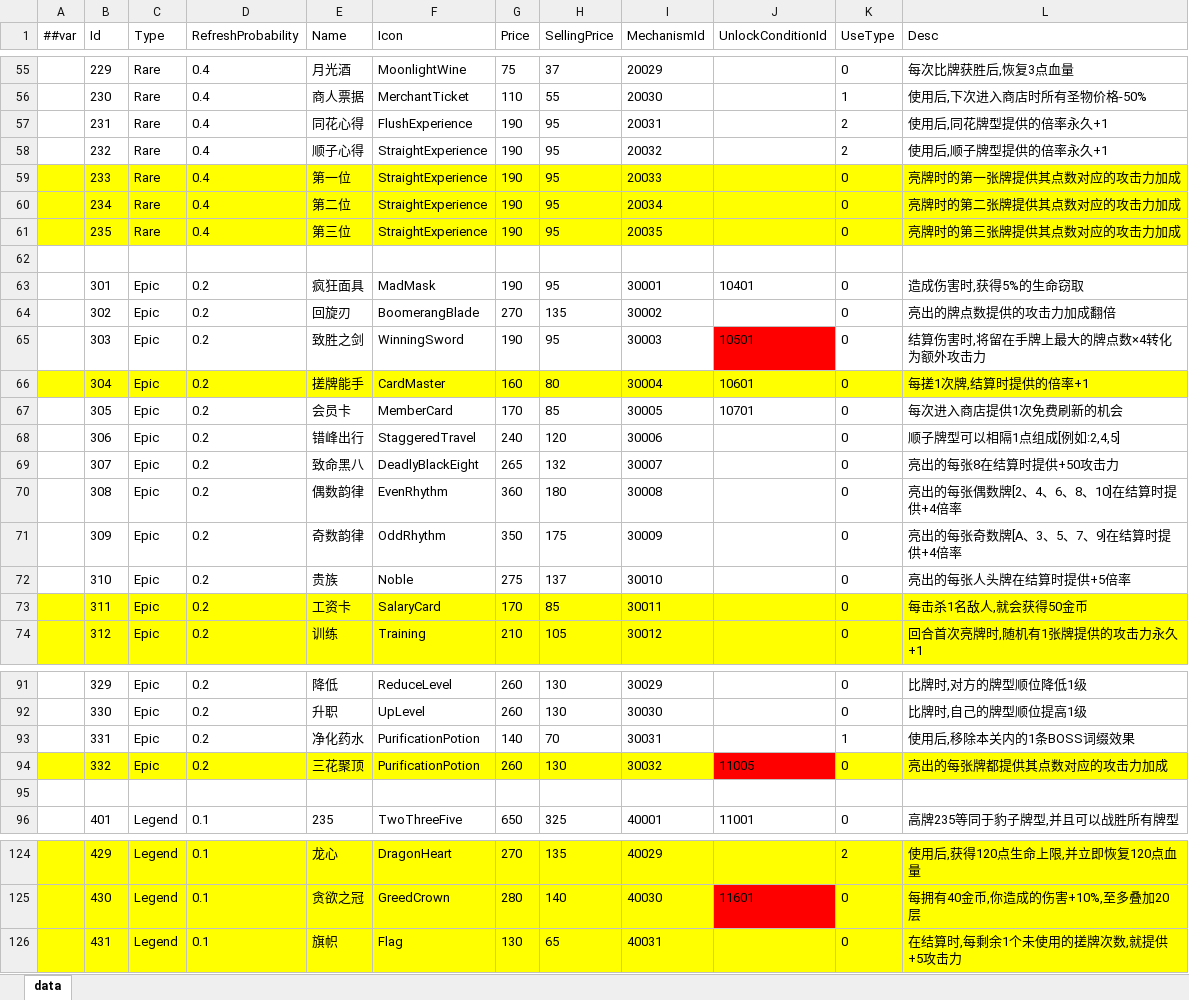
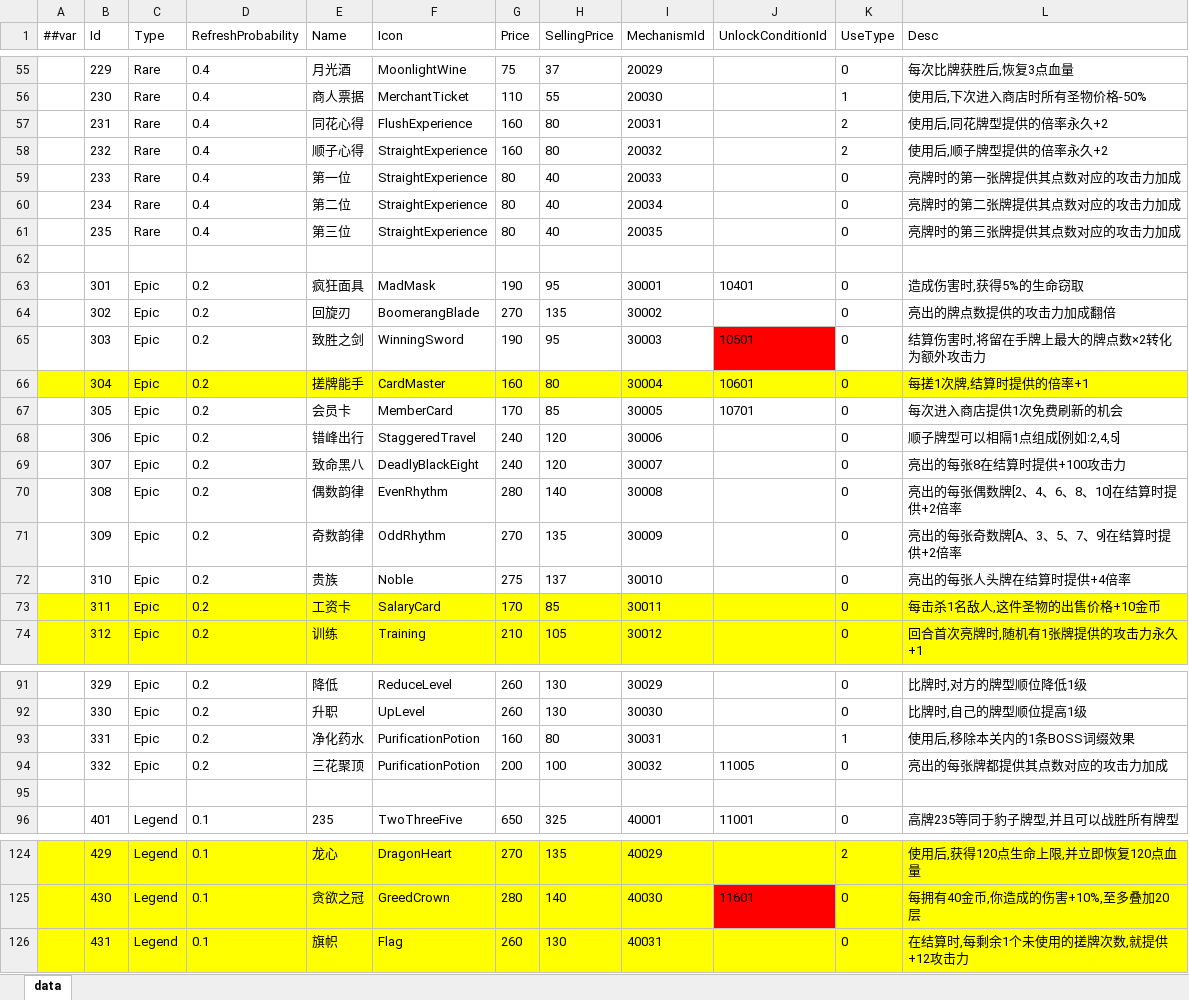
Before and after one commit to snakeazh/cardClient, an Excel workbook: Config/RelicConfig.xlsx, sheet data, drawn as a sheet; only a part is shown, gaps mark what is left out; values as stored, in another font and other column widths than the file's, no borders; the diff covers the shown part only; the diff names each change by its address in the sheet, - before the commit and + after, or states it on an @@ line.

```diff
--- a/Config/RelicConfig.xlsx (sheet data)
+++ b/Config/RelicConfig.xlsx (sheet data)
-G57:G58 (Price): 190
+G57:G58 (Price): 160
-H57:H58 (SellingPrice): 95
+H57:H58 (SellingPrice): 80
-L57 (Desc): 使用后,同花牌型提供的倍率永久+1
+L57 (Desc): 使用后,同花牌型提供的倍率永久+2
-L58 (Desc): 使用后,顺子牌型提供的倍率永久+1
+L58 (Desc): 使用后,顺子牌型提供的倍率永久+2
-A59:L61 fill: #FFFF00
+A59:L61 fill: none
-G59:G61 (Price): 190
+G59:G61 (Price): 80
-H59:H61 (SellingPrice): 95
+H59:H61 (SellingPrice): 40
-L65 (Desc): 结算伤害时,将留在手牌上最大的牌点数×4转化为额外攻击力
+L65 (Desc): 结算伤害时,将留在手牌上最大的牌点数×2转化为额外攻击力
-G69 (Price): 265
+G69 (Price): 240
-H69 (SellingPrice): 132
+H69 (SellingPrice): 120
-L69 (Desc): 亮出的每张8在结算时提供+50攻击力
+L69 (Desc): 亮出的每张8在结算时提供+100攻击力
-G70 (Price): 360
+G70 (Price): 280
-H70 (SellingPrice): 180
+H70 (SellingPrice): 140
-L70 (Desc): 亮出的每张偶数牌[2、4、6、8、10]在结算时提供+4倍率
+L70 (Desc): 亮出的每张偶数牌[2、4、6、8、10]在结算时提供+2倍率
-G71 (Price): 350
+G71 (Price): 270
-H71 (SellingPrice): 175
+H71 (SellingPrice): 135
-L71 (Desc): 亮出的每张奇数牌[A、3、5、7、9]在结算时提供+4倍率
+L71 (Desc): 亮出的每张奇数牌[A、3、5、7、9]在结算时提供+2倍率
-L72 (Desc): 亮出的每张人头牌在结算时提供+5倍率
+L72 (Desc): 亮出的每张人头牌在结算时提供+4倍率
-L73 (Desc): 每击杀1名敌人,就会获得50金币
+L73 (Desc): 每击杀1名敌人,这件圣物的出售价格+10金币
-G93 (Price): 140
+G93 (Price): 160
-H93 (SellingPrice): 70
+H93 (SellingPrice): 80
-A94:I94 fill: #FFFF00
+A94:I94 fill: none
-G94 (Price): 260
+G94 (Price): 200
-H94 (SellingPrice): 130
+H94 (SellingPrice): 100
-J94 fill: #FF0000
+J94 fill: none
-K94:L94 fill: #FFFF00
+K94:L94 fill: none
-G126 (Price): 130
+G126 (Price): 260
-H126 (SellingPrice): 65
+H126 (SellingPrice): 130
-L126 (Desc): 在结算时,每剩余1个未使用的搓牌次数,就提供+5攻击力
+L126 (Desc): 在结算时,每剩余1个未使用的搓牌次数,就提供+12攻击力
```
Also changed, not shown: 12 edited cells elsewhere in this sheet, Config/BossEntryConfig.xlsx, Config/RelicEntryConfig.xlsx, 3 other files.
